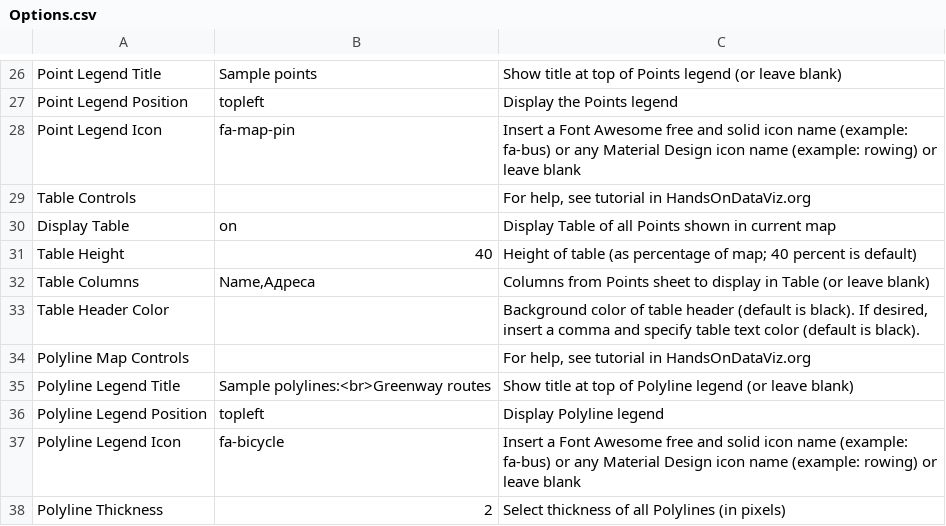
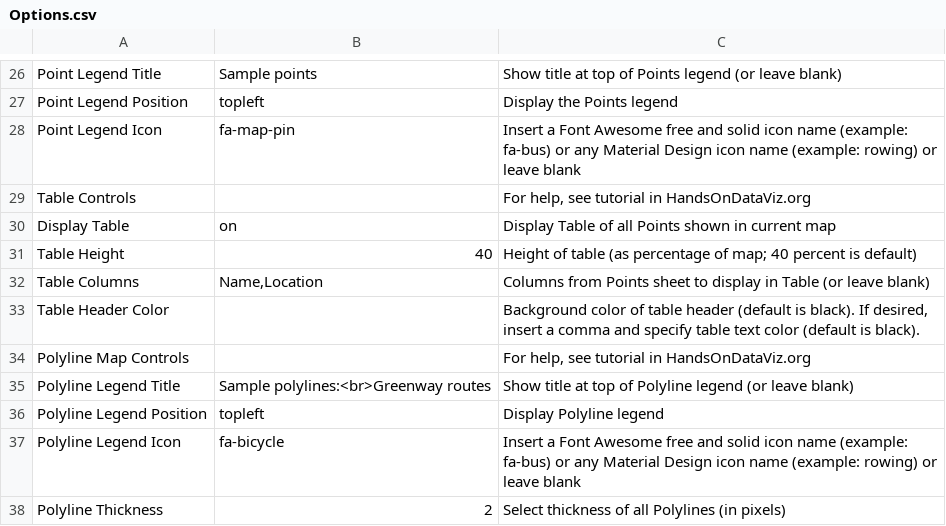
Before and after one commit to Butord/renamax-map, a CSV file: csv/Options.csv, drawn as a sheet; only a part is shown, gaps mark what is left out.

Commit message:
Update Options.csv

```diff
--- a/csv/Options.csv
+++ b/csv/Options.csv
@@ -31,3 +31,3 @@ Display Table,on,Display Table of all Points shown in current map
 Table Height,40,Height of table (as percentage of map; 40 percent is default)
-Table Columns,"Name,Адреса",Columns from Points sheet to display in Table (or leave blank)
+Table Columns,"Name,Location",Columns from Points sheet to display in Table (or leave blank)
 Table Header Color,,"Background color of table header (default is black). If desired, insert a comma and specify table text color (default is black)."
```
